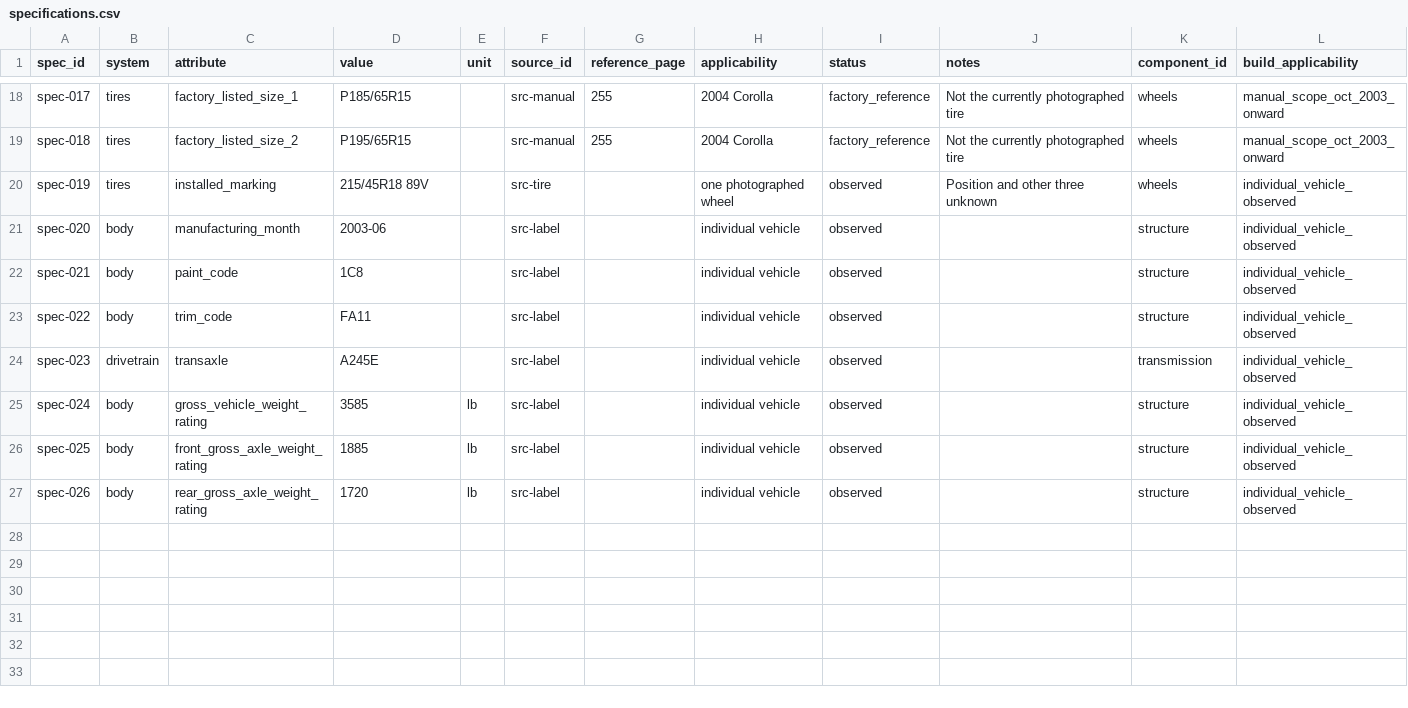
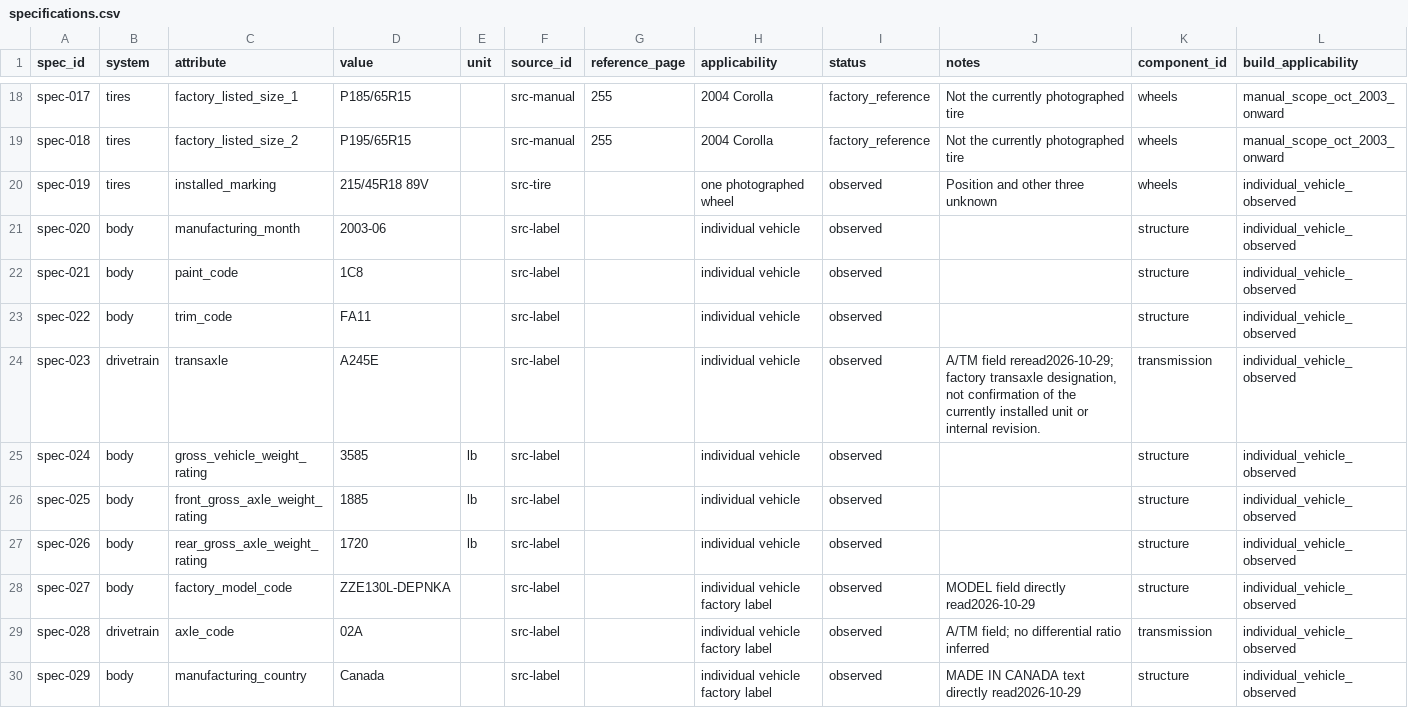
Before and after one commit to 79cbd8hmgj-wq/Felicity, a CSV file: database/specifications.csv, drawn as a sheet; only a part is shown, gaps mark what is left out.

Commit message:
docs: verify factory model and A245E codes from supplied manufacturer label

```diff
--- a/database/specifications.csv
+++ b/database/specifications.csv
@@ -23,3 +23,3 @@ spec-021,body,paint_code,1C8,,src-label,,individual vehicle,observed,,structure,
 spec-022,body,trim_code,FA11,,src-label,,individual vehicle,observed,,structure,individual_vehicle_observed
-spec-023,drivetrain,transaxle,A245E,,src-label,,individual vehicle,observed,,transmission,individual_vehicle_observed
+spec-023,drivetrain,transaxle,A245E,,src-label,,individual vehicle,observed,"A/TM field reread2026-10-29; factory transaxle designation, not confirmation of the currently installed unit or internal revision.",transmission,individual_vehicle_observed
 spec-024,body,gross_vehicle_weight_rating,3585,lb,src-label,,individual vehicle,observed,,structure,individual_vehicle_observed
@@ -27 +27,4 @@ spec-025,body,front_gross_axle_weight_rating,1885,lb,src-label,,individual vehic
 spec-026,body,rear_gross_axle_weight_rating,1720,lb,src-label,,individual vehicle,observed,,structure,individual_vehicle_observed
+spec-027,body,factory_model_code,ZZE130L-DEPNKA,,src-label,,individual vehicle factory label,observed,MODEL field directly read2026-10-29,structure,individual_vehicle_observed
+spec-028,drivetrain,axle_code,02A,,src-label,,individual vehicle factory label,observed,A/TM field; no differential ratio inferred,transmission,individual_vehicle_observed
+spec-029,body,manufacturing_country,Canada,,src-label,,individual vehicle factory label,observed,MADE IN CANADA text directly read2026-10-29,structure,individual_vehicle_observed
```
Also changed, not shown: database/sources.csv, 3 other files.
